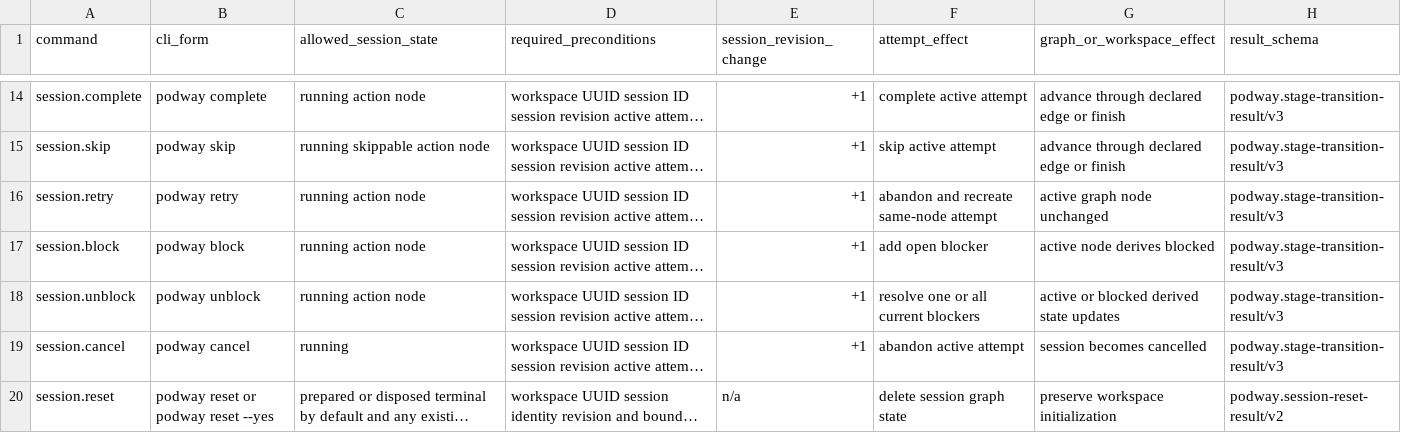
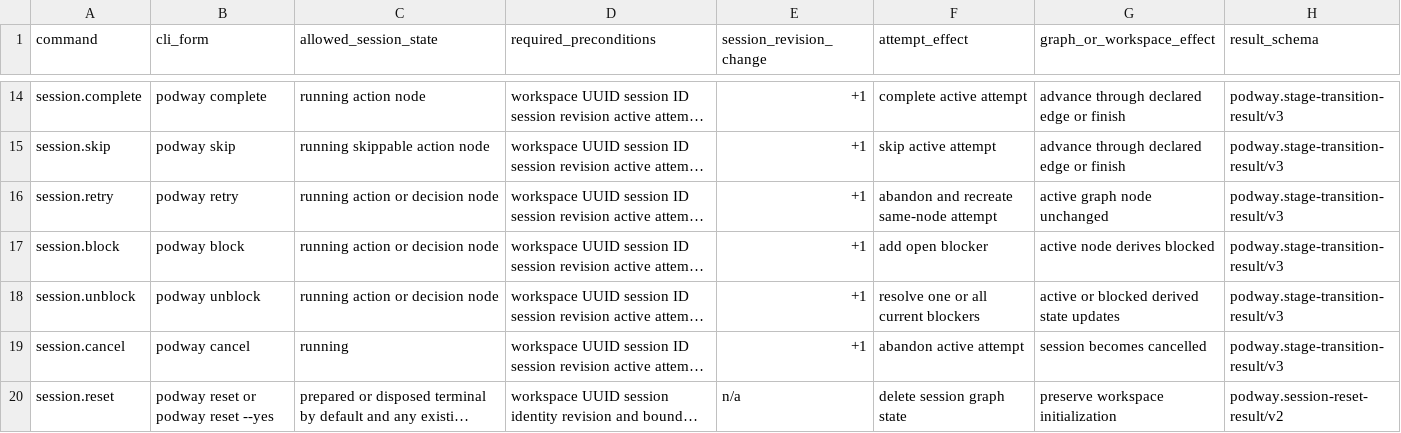
Before and after one commit to irootkernel/podway, a CSV file: assets/specifications/state-transition-matrix.csv, drawn as a sheet; only a part is shown, gaps mark what is left out; long unchanged cells end in …; the diff names each change by its address in the sheet, - before the commit and + after, or states it on an @@ line.

Commit message:
[FIX] Reconcile direct release contracts and lifecycle errors
Aquarium-Workflow: aquarium:release-qa
Aquarium-Epic: none
Aquarium-Task: none
Constraint: Preserve established decision-node retry, block and unblock semantics and the normative transaction clock order.
Tested: make test; focused protocol and real-CLI regression checks.
Not-tested: Remediated candidate confirmation QA and make dist remain pending.

```diff
--- a/assets/specifications/state-transition-matrix.csv
+++ b/assets/specifications/state-transition-matrix.csv
-C16:C18 (allowed_session_state): running action node
+C16:C18 (allowed_session_state): running action or decision node
```
Also changed, not shown: 13 other files.
